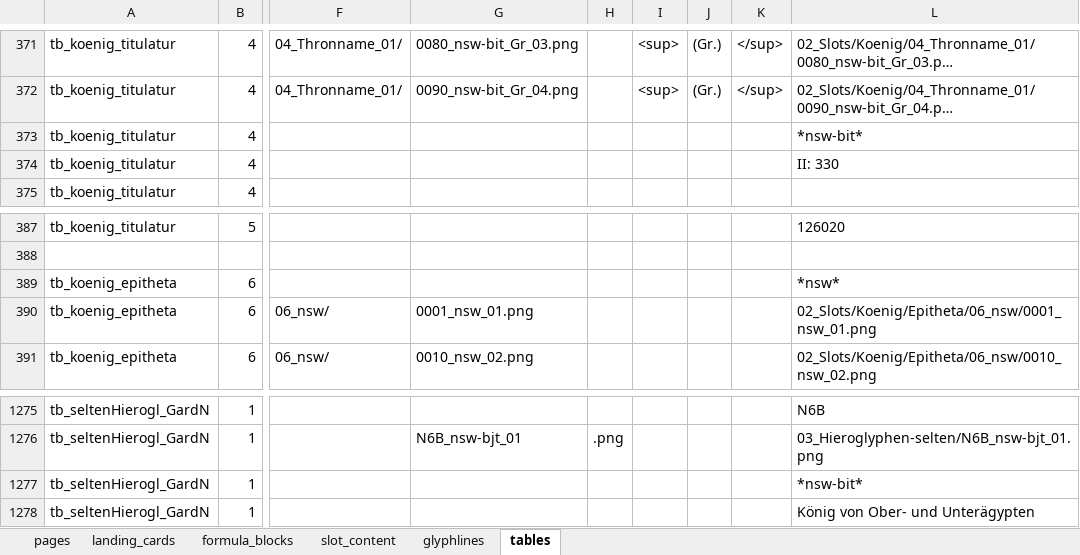
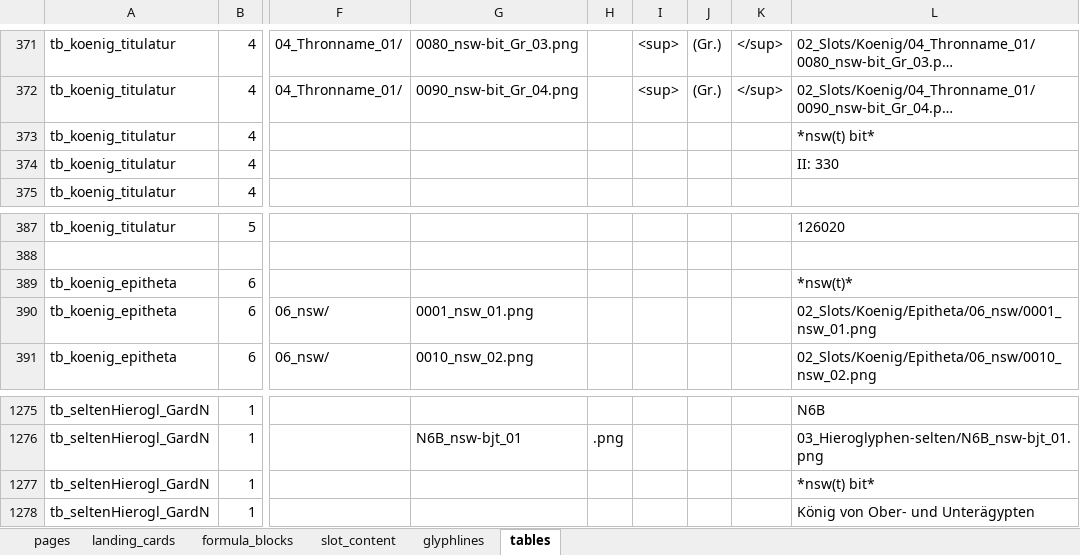
Before and after one commit to MarkusKut/Inschriftenschluessel, an Excel workbook: data/content.xlsx, sheet tables, drawn as a sheet; only a part is shown, gaps mark what is left out; long unchanged cells end in …; values as stored, in another font and other column widths than the file's, no borders; the diff covers the shown part only; the diff names each change by its address in the sheet, - before the commit and + after, or states it on an @@ line.

```diff
--- a/data/content.xlsx (sheet tables)
+++ b/data/content.xlsx (sheet tables)
-L373: *nsw-bit*
+L373: *nsw(t) bit*
-L389: *nsw*
+L389: *nsw(t)*
-L1277: *nsw-bit*
+L1277: *nsw(t) bit*
```
Also changed, not shown: 6 edited cells elsewhere in this sheet, sheet slot_content, sheet glyphlines, 27 other files.
